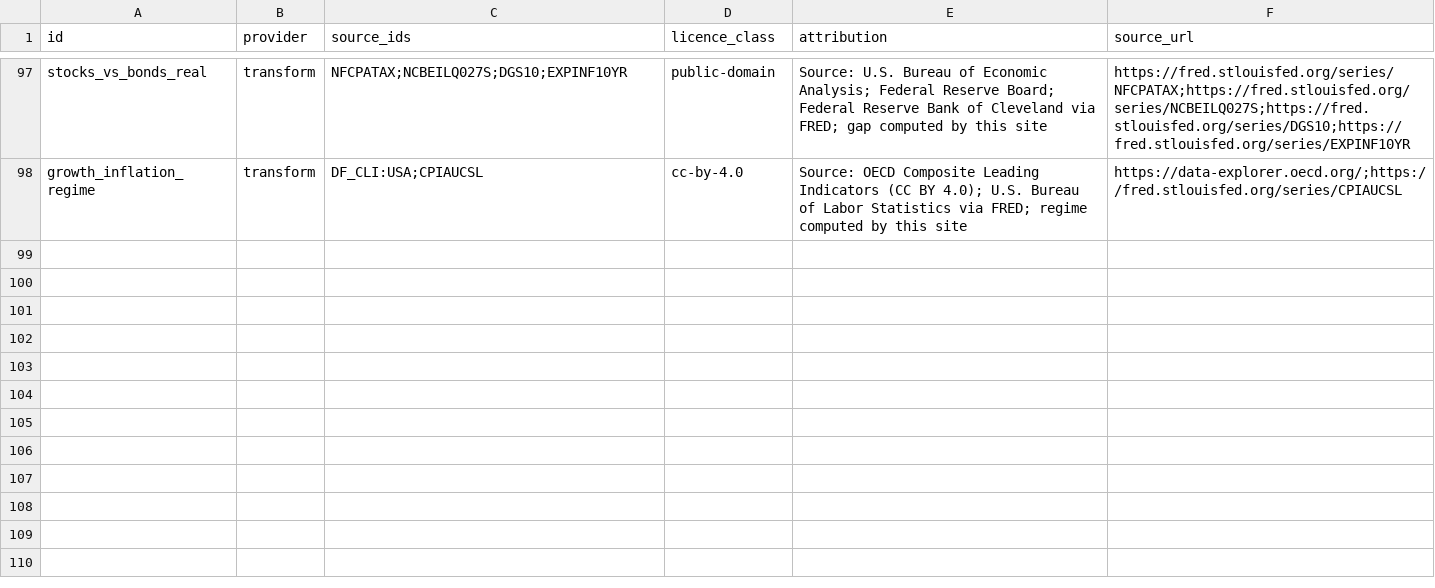
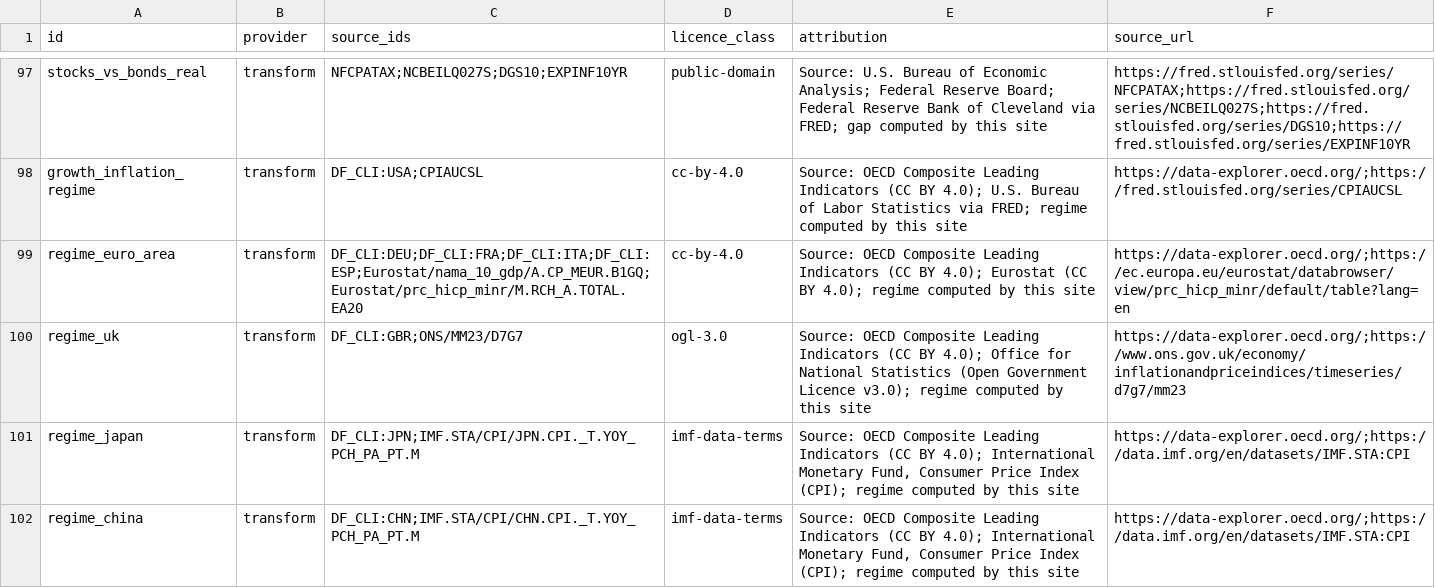
Before and after one commit to mahovo/global-macro-cockpit, a CSV file: instructions/data_licenses.csv, drawn as a sheet; only a part is shown, gaps mark what is left out.

```diff
--- a/instructions/data_licenses.csv
+++ b/instructions/data_licenses.csv
@@ -98 +98,5 @@
 "growth_inflation_regime","transform","DF_CLI:USA;CPIAUCSL","cc-by-4.0","Source: OECD Composite Leading Indicators (CC BY 4.0); U.S. Bureau of Labor Statistics via FRED; regime computed by this site","https://data-explorer.oecd.org/;https://fred.stlouisfed.org/series/CPIAUCSL"
+"regime_euro_area","transform","DF_CLI:DEU;DF_CLI:FRA;DF_CLI:ITA;DF_CLI:ESP;Eurostat/nama_10_gdp/A.CP_MEUR.B1GQ;Eurostat/prc_hicp_minr/M.RCH_A.TOTAL.EA20","cc-by-4.0","Source: OECD Composite Leading Indicators (CC BY 4.0); Eurostat (CC BY 4.0); regime computed by this site","https://data-explorer.oecd.org/;https://ec.europa.eu/eurostat/databrowser/view/prc_hicp_minr/default/table?lang=en"
+"regime_uk","transform","DF_CLI:GBR;ONS/MM23/D7G7","ogl-3.0","Source: OECD Composite Leading Indicators (CC BY 4.0); Office for National Statistics (Open Government Licence v3.0); regime computed by this site","https://data-explorer.oecd.org/;https://www.ons.gov.uk/economy/inflationandpriceindices/timeseries/d7g7/mm23"
+"regime_japan","transform","DF_CLI:JPN;IMF.STA/CPI/JPN.CPI._T.YOY_PCH_PA_PT.M","imf-data-terms","Source: OECD Composite Leading Indicators (CC BY 4.0); International Monetary Fund, Consumer Price Index (CPI); regime computed by this site","https://data-explorer.oecd.org/;https://data.imf.org/en/datasets/IMF.STA:CPI"
+"regime_china","transform","DF_CLI:CHN;IMF.STA/CPI/CHN.CPI._T.YOY_PCH_PA_PT.M","imf-data-terms","Source: OECD Composite Leading Indicators (CC BY 4.0); International Monetary Fund, Consumer Price Index (CPI); regime computed by this site","https://data-explorer.oecd.org/;https://data.imf.org/en/datasets/IMF.STA:CPI"
```
Also changed, not shown: instructions/registry_coverage.csv, 11 other files.
